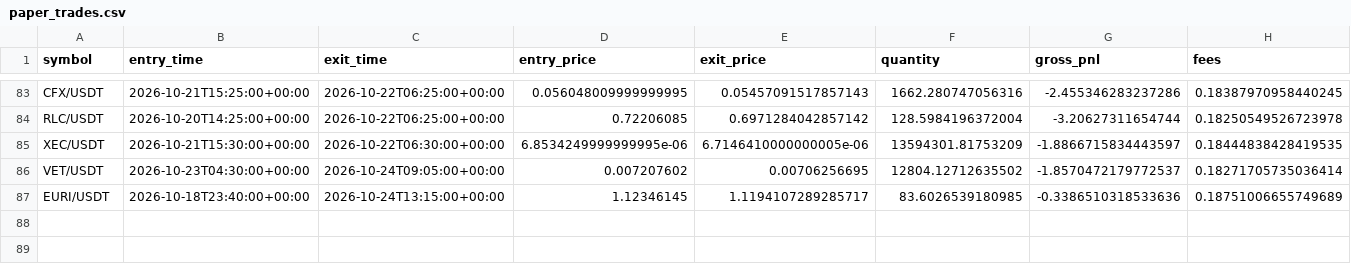
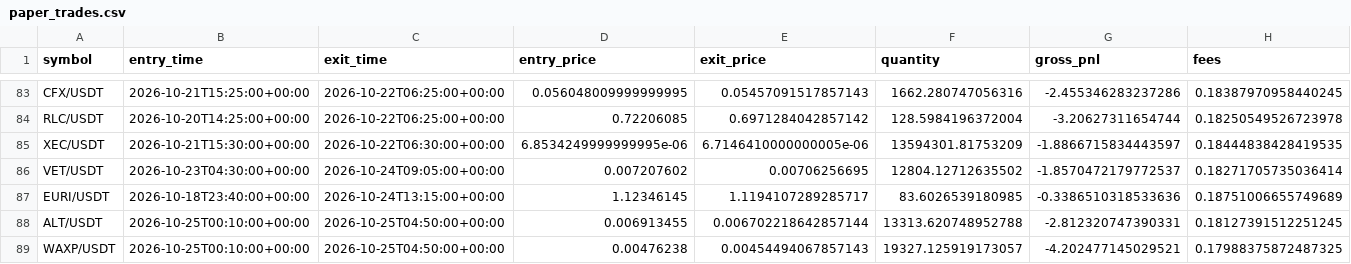
Before and after one commit to Sdka21/fvg-paper-bot, a CSV file: reports/paper_trades.csv, drawn as a sheet; only a part is shown, gaps mark what is left out; rows hold the shown columns only; the diff names each change by its address in the sheet, - before the commit and + after, or states it on an @@ line.

```diff
--- a/reports/paper_trades.csv
+++ b/reports/paper_trades.csv
+row 88: ALT/USDT | 2026-10-25T00:10:00+00:00 | 2026-10-25T04:50:00+00:00 | 0.006913455 | 0.006702218642857144 | 13313.620748952788 | -2.812320747390331 | 0.18127391512251245
+row 89: WAXP/USDT | 2026-10-25T00:10:00+00:00 | 2026-10-25T04:50:00+00:00 | 0.00476238 | 0.00454494067857143 | 19327.125919173057 | -4.202477145029521 | 0.17988375872487325
```
Also changed, not shown: reports/paper_equity.csv, reports/scalp_equity.csv, 3 other files.
